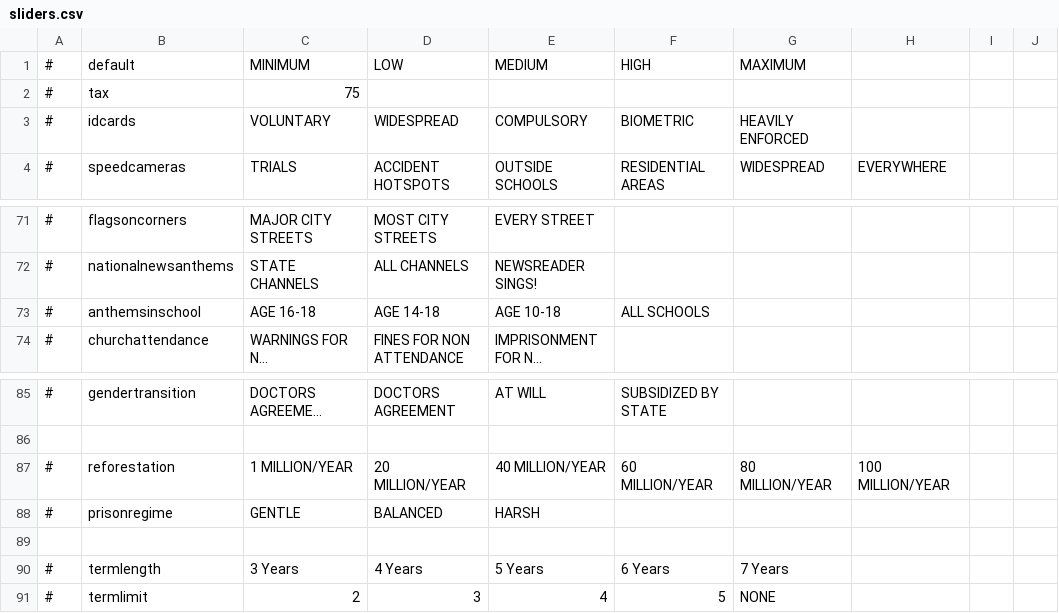
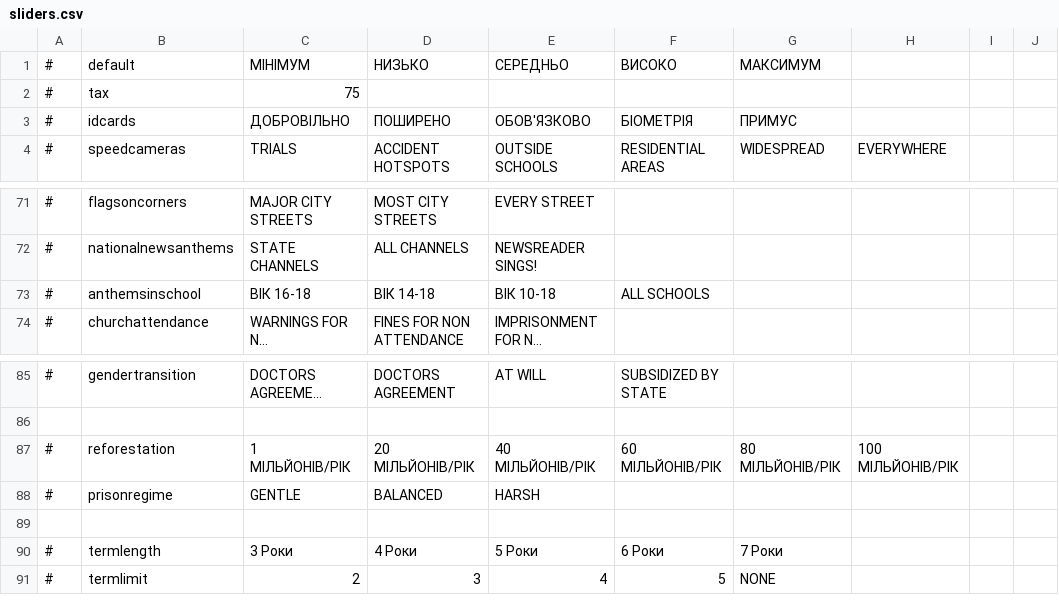
Before and after one commit to Vlad-Pelmeshka/localization-democracy_4, a CSV file: Ukrainian/sliders.csv, drawn as a sheet; only a part is shown, gaps mark what is left out; long unchanged cells end in …; the diff names each change by its address in the sheet, - before the commit and + after, or states it on an @@ line.

```diff
--- a/Ukrainian/sliders.csv
+++ b/Ukrainian/sliders.csv
-C1: MINIMUM
+C1: МІНІМУМ
-D1: LOW
+D1: НИЗЬКО
-E1: MEDIUM
+E1: СЕРЕДНЬО
-F1: HIGH
+F1: ВИСОКО
-G1: MAXIMUM
+G1: МАКСИМУМ
-C3: VOLUNTARY
+C3: ДОБРОВІЛЬНО
-D3: WIDESPREAD
+D3: ПОШИРЕНО
-E3: COMPULSORY
+E3: ОБОВ'ЯЗКОВО
-F3: BIOMETRIC
+F3: БІОМЕТРІЯ
-G3: HEAVILY ENFORCED
+G3: ПРИМУС
-C73: AGE 16-18
+C73: ВІК 16-18
-D73: AGE 14-18
+D73: ВІК 14-18
-E73: AGE 10-18
+E73: ВІК 10-18
-C87: 1 MILLION/YEAR
+C87: 1 МІЛЬЙОНІВ/РІК
-D87: 20 MILLION/YEAR
+D87: 20 МІЛЬЙОНІВ/РІК
-E87: 40 MILLION/YEAR
+E87: 40 МІЛЬЙОНІВ/РІК
-F87: 60 MILLION/YEAR
+F87: 60 МІЛЬЙОНІВ/РІК
-G87: 80 MILLION/YEAR
+G87: 80 МІЛЬЙОНІВ/РІК
-H87: 100 MILLION/YEAR
+H87: 100 МІЛЬЙОНІВ/РІК
-C90: 3 Years
+C90: 3 Роки
-D90: 4 Years
+D90: 4 Роки
-E90: 5 Years
+E90: 5 Роки
-F90: 6 Years
+F90: 6 Роки
-G90: 7 Years
+G90: 7 Роки
```
Also changed, not shown: Ukrainian/spin.csv.
